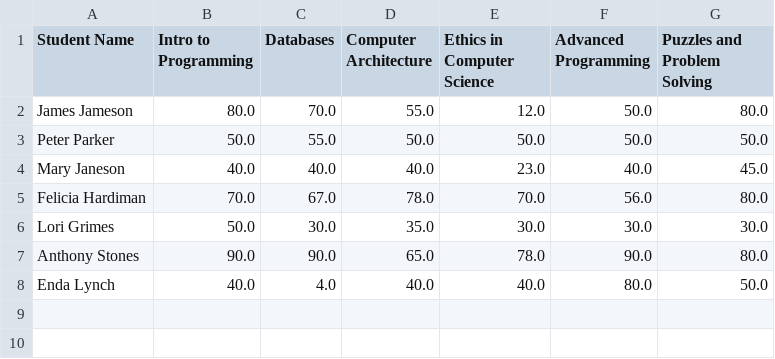
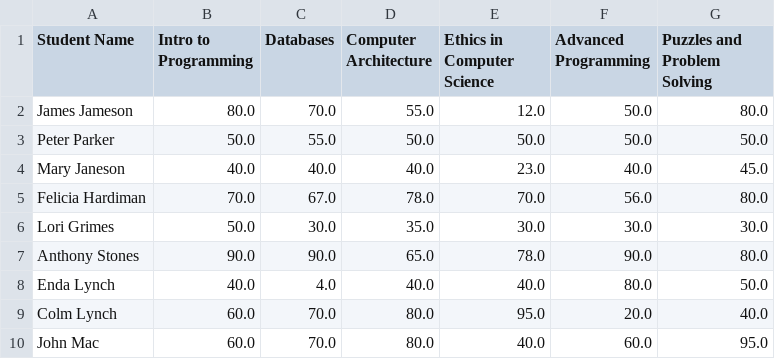
Before and after one commit to Lynch08/MPP_2023_Project, a CSV file: G00398795 - Enda Lynch - Project/Proc_Programming_Python/MPPSample.csv, drawn as a sheet.

Commit message:
Adding functionality to C live mode - Clean up OOP Python Code

```diff
--- a/G00398795 - Enda Lynch - Project/Proc_Programming_Python/MPPSample.csv
+++ b/G00398795 - Enda Lynch - Project/Proc_Programming_Python/MPPSample.csv
@@ -8 +8,3 @@ Anthony Stones,90.0,90.0,65.0,78.0,90.0,80.0
 Enda Lynch,40.0,4.0,40.0,40.0,80.0,50.0
+Colm Lynch,60.0,70.0,80.0,95.0,20.0,40.0
+John Mac,60.0,70.0,80.0,40.0,60.0,95.0
```
Also changed, not shown: G00398795 - Enda Lynch - Project/OOP_Programming_Python/MPPSample.csv, 27 other files.
